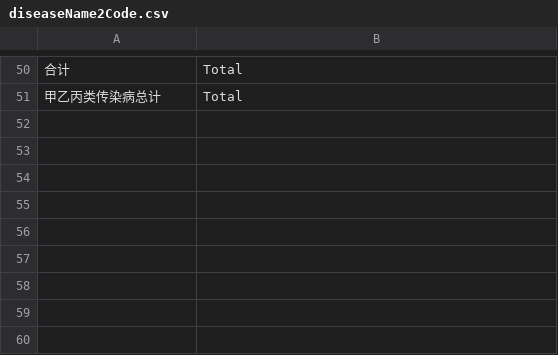
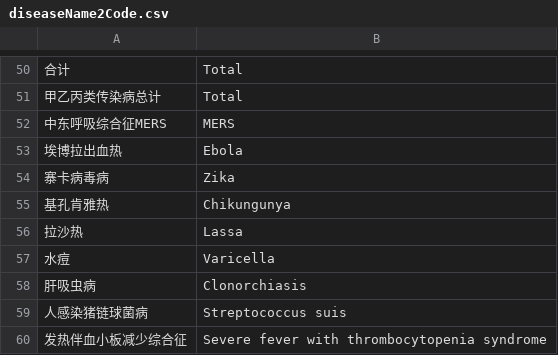
Before and after one commit to xmusphlkg/globalID, a CSV file: Script/CN/variables/diseaseName2Code.csv, drawn as a sheet; only a part is shown, gaps mark what is left out; the diff names each change by its address in the sheet, - before the commit and + after, or states it on an @@ line.

Commit message:
Add new diseases and their codes to CSV

```diff
--- a/Script/CN/variables/diseaseName2Code.csv
+++ b/Script/CN/variables/diseaseName2Code.csv
+row 52: 中东呼吸综合征MERS | MERS
+row 53: 埃博拉出血热 | Ebola
+row 54: 寨卡病毒病 | Zika
+row 55: 基孔肯雅热 | Chikungunya
+row 56: 拉沙热 | Lassa
+row 57: 水痘 | Varicella
+row 58: 肝吸虫病 | Clonorchiasis
+row 59: 人感染猪链球菌病 | Streptococcus suis
+row 60: 发热伴血小板减少综合征 | Severe fever with thrombocytopenia syndrome
```
